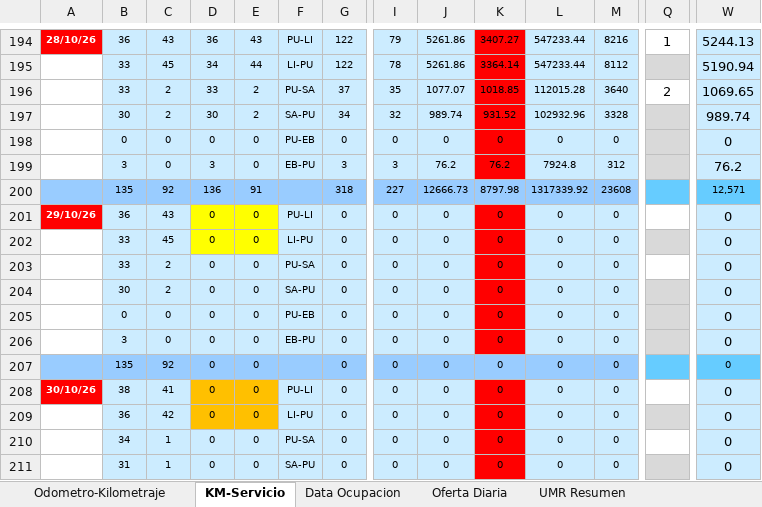
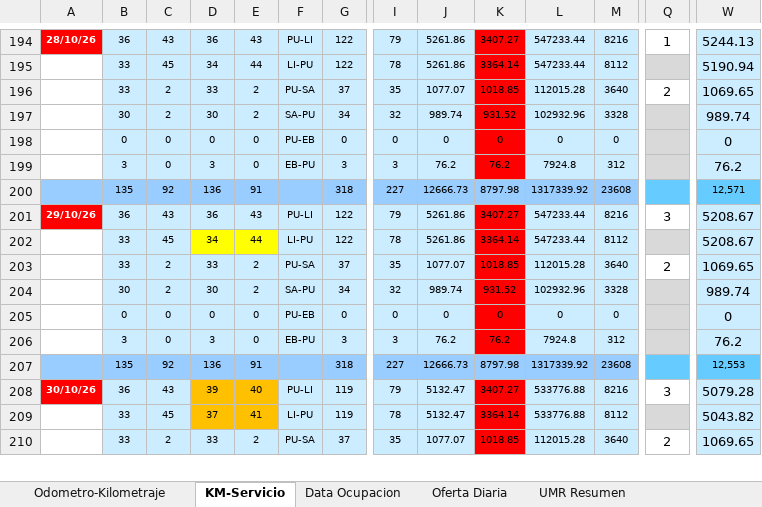
Before and after one commit to antoniorra1983-ops/Datos-Operacionales, an Excel workbook: data/umr/Resumen UMR Octubre 2026.xlsx, sheet KM-Servicio, drawn as a sheet; only a part is shown, gaps mark what is left out; values as stored, in another font and other column widths than the file's, no borders; conditional formats not drawn; removed rows and columns are numbered as before the commit, all else as after; rows hold the shown columns only; the diff covers the shown part only; the diff names each change by its address in the sheet, - before the commit and + after, or states it on an @@ line.

```diff
--- a/data/umr/Resumen UMR Octubre 2026.xlsx (sheet KM-Servicio)
+++ b/data/umr/Resumen UMR Octubre 2026.xlsx (sheet KM-Servicio)
-D201: 0
+D201: 36
-D201:E201 fill: #FFFF00
+D201:E201 fill: #CCECFF
-E201: 0
+E201: 43
-G201: 0
+G201: 122
-I201: 0
+I201: 79
-J201: 0
+J201: 5261.86
-K201: 0
+K201: 3407.27
-L201: 0
+L201: 547233.44
-M201: 0
+M201: 8216
-Q201: (empty)
+Q201: 3
-W201: 0
+W201: 5208.67
-row 202:  | 33 | 45 | 0 | 0 | LI-PU | 0 | 0 | 0 | 0 | 0 | 0 |  | 0
-row 203:  | 33 | 2 | 0 | 0 | PU-SA | 0 | 0 | 0 | 0 | 0 | 0 |  | 0
-row 204:  | 30 | 2 | 0 | 0 | SA-PU | 0 | 0 | 0 | 0 | 0 | 0 |  | 0
+row 202:  | 33 | 45 | 34 | 44 | LI-PU | 122 | 78 | 5261.86 | 3364.14 | 547233.44 | 8112 |  | 5208.67
+row 203:  | 33 | 2 | 33 | 2 | PU-SA | 37 | 35 | 1077.07 | 1018.85 | 112015.28 | 3640 | 2 | 1069.65
+row 204:  | 30 | 2 | 30 | 2 | SA-PU | 34 | 32 | 989.74 | 931.52 | 102932.96 | 3328 |  | 989.74
-row 206:  | 3 | 0 | 0 | 0 | EB-PU | 0 | 0 | 0 | 0 | 0 | 0 |  | 0
-row 207:  | 135 | 92 | 0 | 0 |  | 0 | 0 | 0 | 0 | 0 | 0 |  | 0
-row 208: 30/10/26 | 38 | 41 | 0 | 0 | PU-LI | 0 | 0 | 0 | 0 | 0 | 0 |  | 0
-row 209:  | 36 | 42 | 0 | 0 | LI-PU | 0 | 0 | 0 | 0 | 0 | 0 |  | 0
-row 210:  | 34 | 1 | 0 | 0 | PU-SA | 0 | 0 | 0 | 0 | 0 | 0 |  | 0
-row 211:  | 31 | 1 | 0 | 0 | SA-PU | 0 | 0 | 0 | 0 | 0 | 0 |  | 0
+row 206:  | 3 | 0 | 3 | 0 | EB-PU | 3 | 3 | 76.2 | 76.2 | 7924.8 | 312 |  | 76.2
+row 207:  | 135 | 92 | 136 | 91 |  | 318 | 227 | 12666.73 | 8797.98 | 1317339.92 | 23608 |  | 12,553
+row 208: 30/10/26 | 36 | 43 | 39 | 40 | PU-LI | 119 | 79 | 5132.47 | 3407.27 | 533776.88 | 8216 | 3 | 5079.28
+row 209:  | 33 | 45 | 37 | 41 | LI-PU | 119 | 78 | 5132.47 | 3364.14 | 533776.88 | 8112 |  | 5043.82
+row 210:  | 33 | 2 | 33 | 2 | PU-SA | 37 | 35 | 1077.07 | 1018.85 | 112015.28 | 3640 | 2 | 1069.65
```
Also changed, not shown: 13 added rows, 12 removed rows, 31 edited cells and cell formats elsewhere in this sheet, sheet Odometro-Kilometraje, sheet Data Ocupacion, sheet Oferta Diaria, sheet UMR Resumen, formulas that keep their value, hidden cells.
